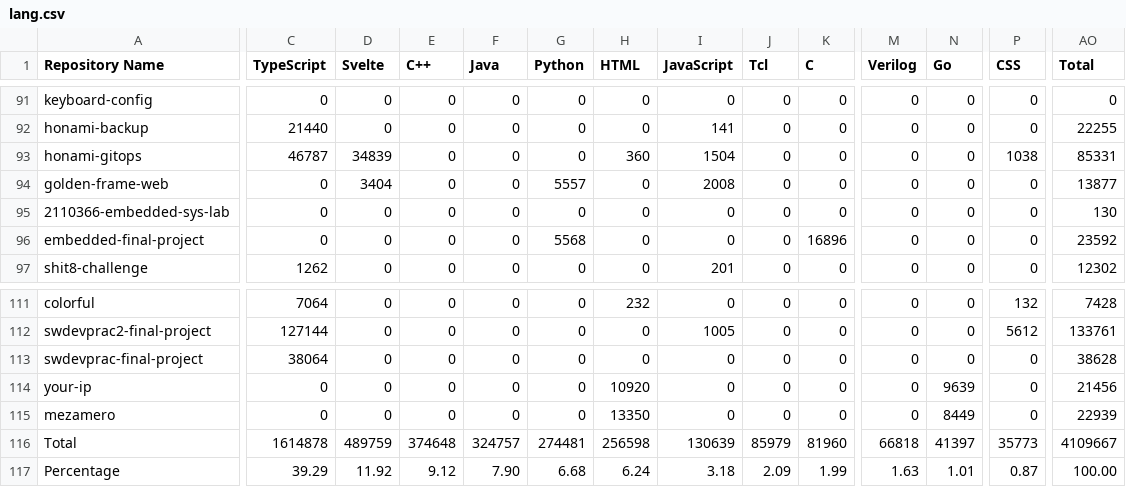
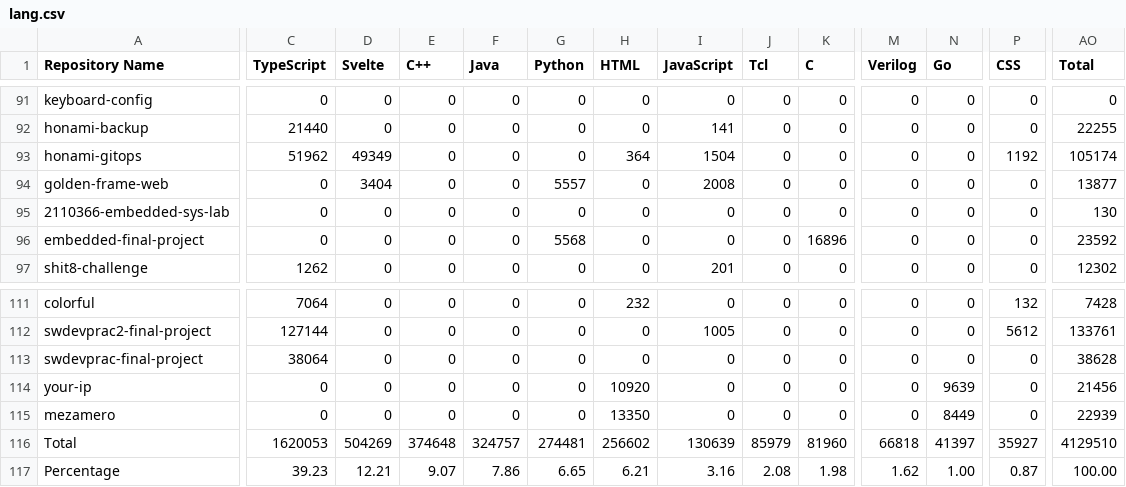
Before and after one commit to leomotors/leomotors, a CSV file: generated/lang.csv, drawn as a sheet; only a part is shown, gaps mark what is left out; the diff covers the shown part only; the diff names each change by its address in the sheet, - before the commit and + after, or states it on an @@ line.

```diff
--- a/generated/lang.csv
+++ b/generated/lang.csv
-C93 (TypeScript): 46787
+C93 (TypeScript): 51962
-D93 (Svelte): 34839
+D93 (Svelte): 49349
-H93 (HTML): 360
+H93 (HTML): 364
-P93 (CSS): 1038
+P93 (CSS): 1192
-AO93 (Total): 85331
+AO93 (Total): 105174
-C116 (TypeScript): 1614878
+C116 (TypeScript): 1620053
-D116 (Svelte): 489759
+D116 (Svelte): 504269
-H116 (HTML): 256598
+H116 (HTML): 256602
-P116 (CSS): 35773
+P116 (CSS): 35927
-AO116 (Total): 4109667
+AO116 (Total): 4129510
-C117 (TypeScript): 39.29
+C117 (TypeScript): 39.23
-D117 (Svelte): 11.92
+D117 (Svelte): 12.21
-E117 (C++): 9.12
+E117 (C++): 9.07
-F117 (Java): 7.90
+F117 (Java): 7.86
-G117 (Python): 6.68
+G117 (Python): 6.65
-H117 (HTML): 6.24
+H117 (HTML): 6.21
-I117 (JavaScript): 3.18
+I117 (JavaScript): 3.16
-J117 (Tcl): 2.09
+J117 (Tcl): 2.08
-K117 (C): 1.99
+K117 (C): 1.98
-M117 (Verilog): 1.63
+M117 (Verilog): 1.62
-N117 (Go): 1.01
+N117 (Go): 1.00
```
Also changed, not shown: 4 edited cells elsewhere in this file, 3 other files.
